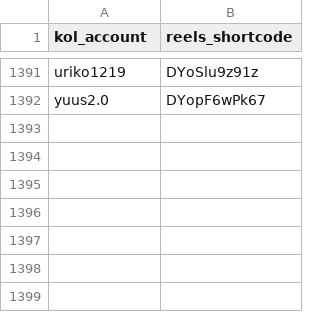
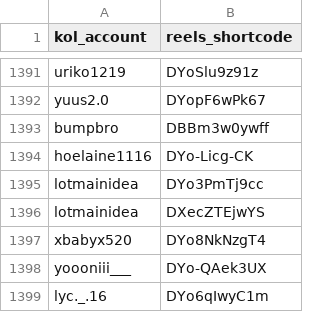
Before and after one commit to sabina-lu/kol-analysis-v2, a CSV file: data/reels_static_info.csv, drawn as a sheet; only a part is shown, gaps mark what is left out.

```diff
--- a/data/reels_static_info.csv
+++ b/data/reels_static_info.csv
@@ -1392 +1392,8 @@ uriko1219,DYoSlu9z91z
 yuus2.0,DYopF6wPk67
+bumpbro,DBBm3w0ywff
+hoelaine1116,DYo-Licg-CK
+lotmainidea,DYo3PmTj9cc
+lotmainidea,DXecZTEjwYS
+xbabyx520,DYo8NkNzgT4
+yoooniii___,DYo-QAek3UX
+lyc._.16,DYo6qIwyC1m
```
Also changed, not shown: data/profile_post_state.csv.
